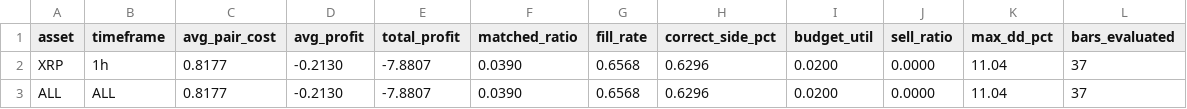
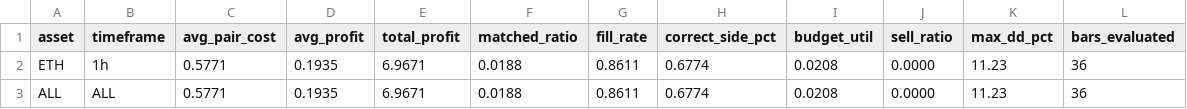
Before and after one commit to mantotan/quant-modelling, a TSV file: autoresearch/dutch/backtest_results.tsv, drawn as a sheet.

```diff
--- a/autoresearch/dutch/backtest_results.tsv
+++ b/autoresearch/dutch/backtest_results.tsv
@@ -1,3 +1,3 @@
 asset	timeframe	avg_pair_cost	avg_profit	total_profit	matched_ratio	fill_rate	correct_side_pct	budget_util	sell_ratio	max_dd_pct	bars_evaluated
-XRP	1h	0.8177	-0.2130	-7.8807	0.0390	0.6568	0.6296	0.0200	0.0000	11.04	37
-ALL	ALL	0.8177	-0.2130	-7.8807	0.0390	0.6568	0.6296	0.0200	0.0000	11.04	37
+ETH	1h	0.5771	0.1935	6.9671	0.0188	0.8611	0.6774	0.0208	0.0000	11.23	36
+ALL	ALL	0.5771	0.1935	6.9671	0.0188	0.8611	0.6774	0.0208	0.0000	11.23	36
```
Also changed, not shown: autoresearch/dutch/results.tsv, 3 other files.
